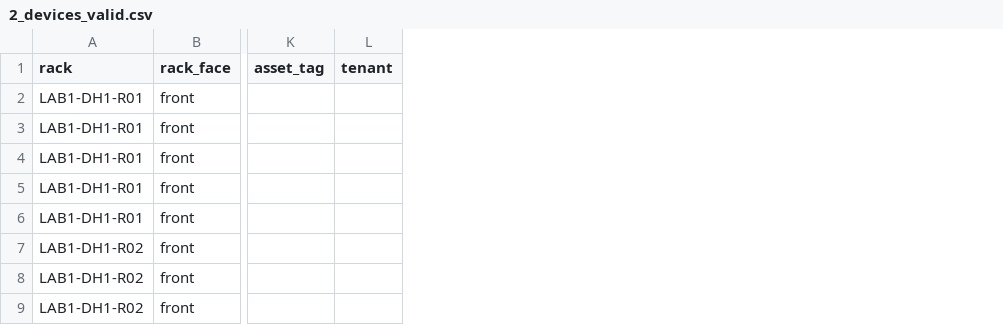
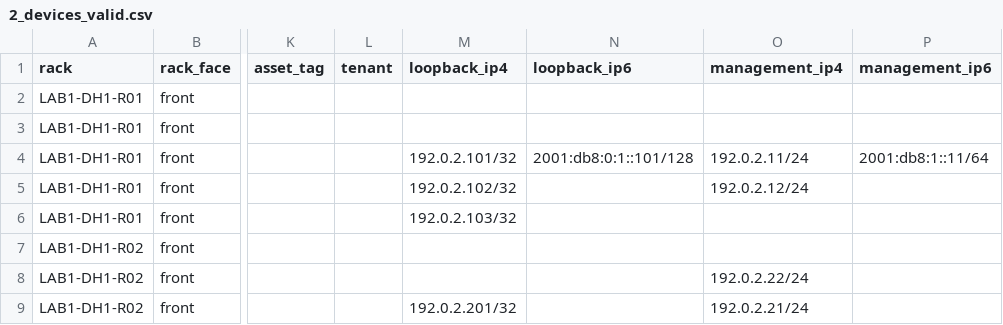
Before and after one commit to kangxin-liu/netbox-tool-kits, a CSV file: samples/2_devices_valid.csv, drawn as a sheet; only a part is shown, gaps mark what is left out; the diff names each change by its address in the sheet, - before the commit and + after, or states it on an @@ line.

```diff
--- a/samples/2_devices_valid.csv
+++ b/samples/2_devices_valid.csv
+column M (loopback_ip4), rows 4-9: 192.0.2.101/32 | 192.0.2.102/32 | 192.0.2.103/32 |  |  | 192.0.2.201/32
+column N (loopback_ip6), row 4: 2001:db8:0:1::101/128
+column O (management_ip4), rows 4-9: 192.0.2.11/24 | 192.0.2.12/24 |  |  | 192.0.2.22/24 | 192.0.2.21/24
+column P (management_ip6), row 4: 2001:db8:1::11/64
```
Also changed, not shown: samples/2_devices_invalid.csv, 22 other files.
